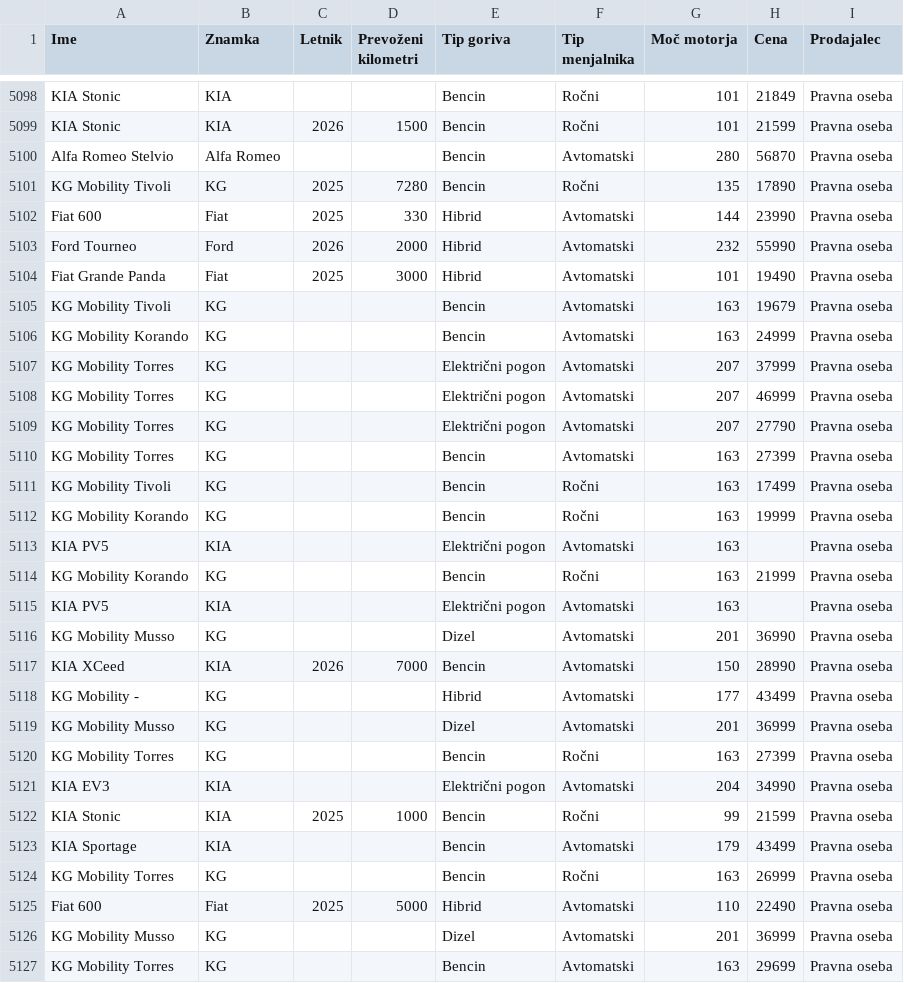
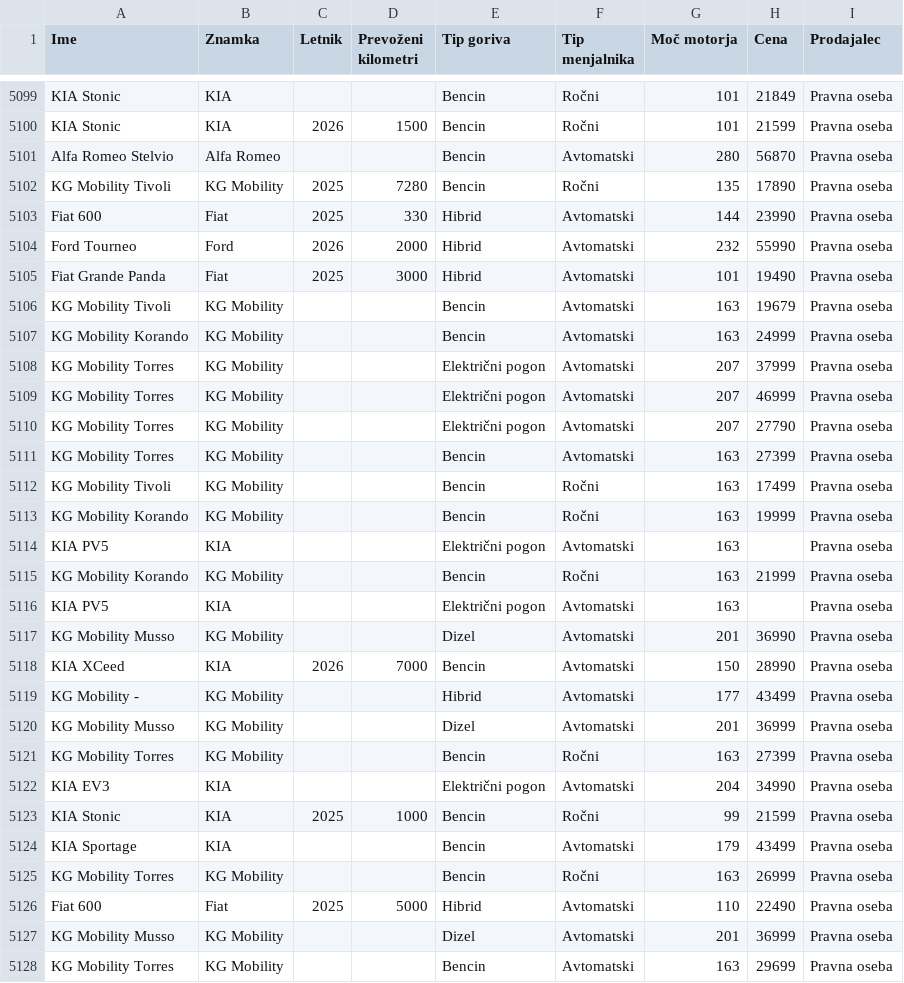
Before and after one commit to ZigaRajbar/Projektna-naloga, a CSV file: podatki/avti.csv, drawn as a sheet; only a part is shown, gaps mark what is left out; the diff covers the shown part only.

Commit message:
Dodana dvoimenska znamka, ki je povzročala težave z analizo

```diff
--- a/podatki/avti.csv
+++ b/podatki/avti.csv
@@ -5100,3 +5101,3 @@ KIA Stonic,KIA,2026,1500,Bencin,Ročni,101,21599,Pravna oseba
 Alfa Romeo Stelvio,Alfa Romeo,,,Bencin,Avtomatski,280,56870,Pravna oseba
-KG Mobility Tivoli,KG,2025,7280,Bencin,Ročni,135,17890,Pravna oseba
+KG Mobility Tivoli,KG Mobility,2025,7280,Bencin,Ročni,135,17890,Pravna oseba
 Fiat 600,Fiat,2025,330,Hibrid,Avtomatski,144,23990,Pravna oseba
@@ -5104,18 +5105,18 @@ Ford Tourneo,Ford,2026,2000,Hibrid,Avtomatski,232,55990,Pravna oseba
 Fiat Grande Panda,Fiat,2025,3000,Hibrid,Avtomatski,101,19490,Pravna oseba
-KG Mobility Tivoli,KG,,,Bencin,Avtomatski,163,19679,Pravna oseba
-KG Mobility Korando,KG,,,Bencin,Avtomatski,163,24999,Pravna oseba
-KG Mobility Torres,KG,,,Električni pogon,Avtomatski,207,37999,Pravna oseba
-KG Mobility Torres,KG,,,Električni pogon,Avtomatski,207,46999,Pravna oseba
-KG Mobility Torres,KG,,,Električni pogon,Avtomatski,207,27790,Pravna oseba
-KG Mobility Torres,KG,,,Bencin,Avtomatski,163,27399,Pravna oseba
-KG Mobility Tivoli,KG,,,Bencin,Ročni,163,17499,Pravna oseba
-KG Mobility Korando,KG,,,Bencin,Ročni,163,19999,Pravna oseba
+KG Mobility Tivoli,KG Mobility,,,Bencin,Avtomatski,163,19679,Pravna oseba
+KG Mobility Korando,KG Mobility,,,Bencin,Avtomatski,163,24999,Pravna oseba
+KG Mobility Torres,KG Mobility,,,Električni pogon,Avtomatski,207,37999,Pravna oseba
+KG Mobility Torres,KG Mobility,,,Električni pogon,Avtomatski,207,46999,Pravna oseba
+KG Mobility Torres,KG Mobility,,,Električni pogon,Avtomatski,207,27790,Pravna oseba
+KG Mobility Torres,KG Mobility,,,Bencin,Avtomatski,163,27399,Pravna oseba
+KG Mobility Tivoli,KG Mobility,,,Bencin,Ročni,163,17499,Pravna oseba
+KG Mobility Korando,KG Mobility,,,Bencin,Ročni,163,19999,Pravna oseba
 KIA PV5,KIA,,,Električni pogon,Avtomatski,163,,Pravna oseba
-KG Mobility Korando,KG,,,Bencin,Ročni,163,21999,Pravna oseba
+KG Mobility Korando,KG Mobility,,,Bencin,Ročni,163,21999,Pravna oseba
 KIA PV5,KIA,,,Električni pogon,Avtomatski,163,,Pravna oseba
-KG Mobility Musso,KG,,,Dizel,Avtomatski,201,36990,Pravna oseba
+KG Mobility Musso,KG Mobility,,,Dizel,Avtomatski,201,36990,Pravna oseba
 KIA XCeed,KIA,2026,7000,Bencin,Avtomatski,150,28990,Pravna oseba
-KG Mobility -,KG,,,Hibrid,Avtomatski,177,43499,Pravna oseba
-KG Mobility Musso,KG,,,Dizel,Avtomatski,201,36999,Pravna oseba
-KG Mobility Torres,KG,,,Bencin,Ročni,163,27399,Pravna oseba
+KG Mobility -,KG Mobility,,,Hibrid,Avtomatski,177,43499,Pravna oseba
+KG Mobility Musso,KG Mobility,,,Dizel,Avtomatski,201,36999,Pravna oseba
+KG Mobility Torres,KG Mobility,,,Bencin,Ročni,163,27399,Pravna oseba
 KIA EV3,KIA,,,Električni pogon,Avtomatski,204,34990,Pravna oseba
@@ -5123,5 +5124,5 @@ KIA Stonic,KIA,2025,1000,Bencin,Ročni,99,21599,Pravna oseba
 KIA Sportage,KIA,,,Bencin,Avtomatski,179,43499,Pravna oseba
-KG Mobility Torres,KG,,,Bencin,Ročni,163,26999,Pravna oseba
+KG Mobility Torres,KG Mobility,,,Bencin,Ročni,163,26999,Pravna oseba
 Fiat 600,Fiat,2025,5000,Hibrid,Avtomatski,110,22490,Pravna oseba
-KG Mobility Musso,KG,,,Dizel,Avtomatski,201,36999,Pravna oseba
-KG Mobility Torres,KG,,,Bencin,Avtomatski,163,29699,Pravna oseba
+KG Mobility Musso,KG Mobility,,,Dizel,Avtomatski,201,36999,Pravna oseba
+KG Mobility Torres,KG Mobility,,,Bencin,Avtomatski,163,29699,Pravna oseba
```
Also changed, not shown: 2 added rows, 2 removed rows, 1 moved row and 44 edited cells elsewhere in this file, 2 other files.
